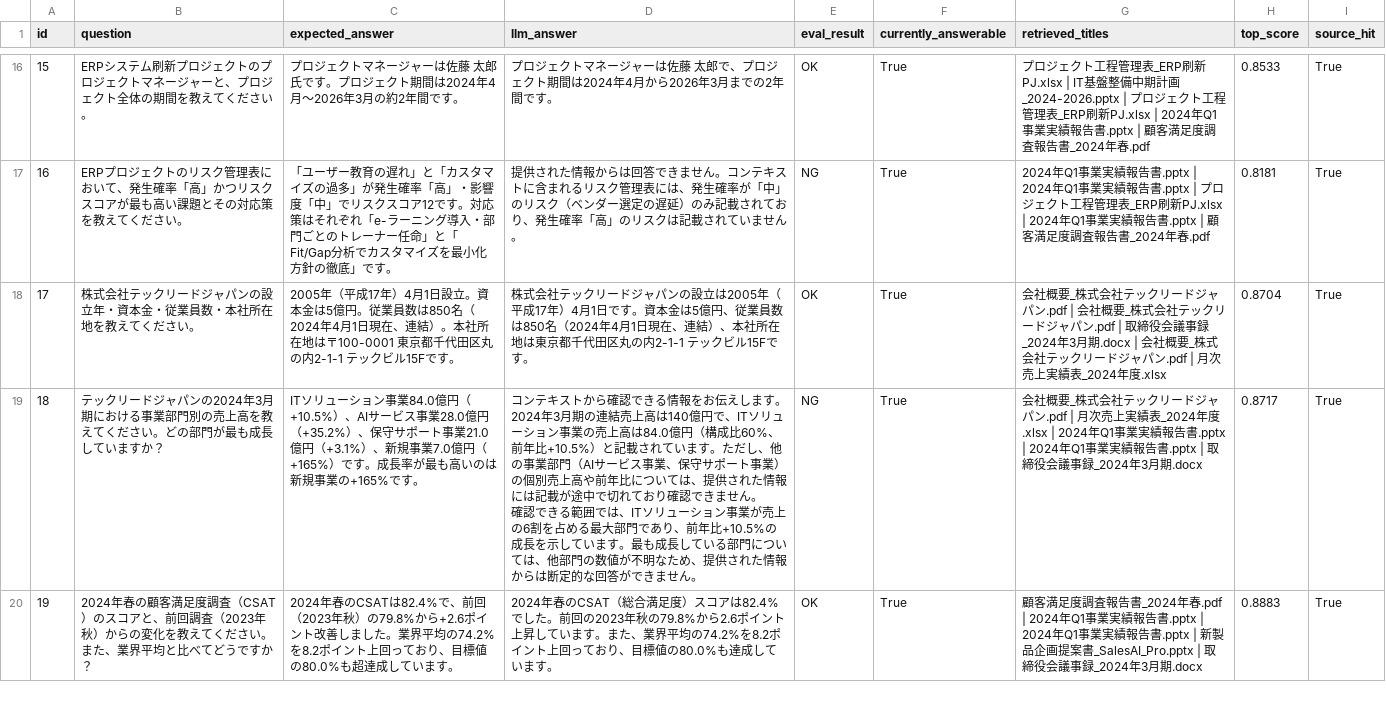
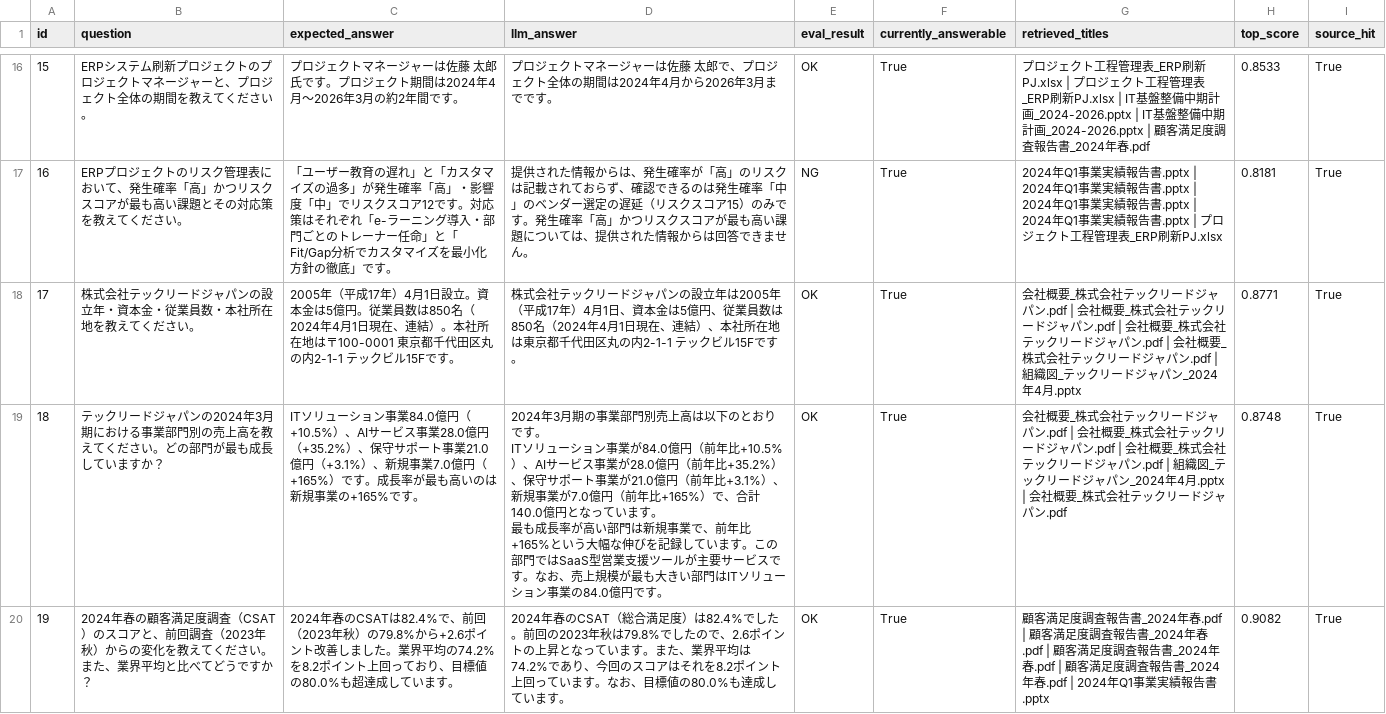
Before and after one commit to nagomi-tech/Claude-RAG, a CSV file: eval_llm_result.csv, drawn as a sheet; only a part is shown, gaps mark what is left out; the diff covers the shown part only.

```diff
--- a/eval_llm_result.csv
+++ b/eval_llm_result.csv
@@ -38,9 +38,9 @@
-15,ERPシステム刷新プロジェクトのプロジェクトマネージャーと、プロジェクト全体の期間を教えてください。,プロジェクトマネージャーは佐藤 太郎氏です。プロジェクト期間は2024年4月〜2026年3月の約2年間です。,プロジェクトマネージャーは佐藤 太郎で、プロジェクト期間は2024年4月から2026年3月までの2年間です。,OK,True,プロジェクト工程管理表_ERP刷新PJ.xlsx | IT基盤整備中期計画_2024-2026.pptx | プロジェクト工程管理表_ERP刷新PJ.xlsx | 2024年Q1事業実績報告書.pptx | 顧客満足度調査報告書_2024年春.pdf,0.8533,True
-16,ERPプロジェクトのリスク管理表において、発生確率「高」かつリスクスコアが最も高い課題とその対応策を教えてください。,「ユーザー教育の遅れ」と「カスタマイズの過多」が発生確率「高」・影響度「中」でリスクスコア12です。対応策はそれぞれ「e-ラーニング導入・部門ごとのトレーナー任命」と「Fit/Gap分析でカスタマイズを最小化方針の徹底」です。,提供された情報からは回答できません。コンテキストに含まれるリスク管理表には、発生確率が「中」のリスク（ベンダー選定の遅延）のみ記載されており、発生確率「高」のリスクは記載されていません。,NG,True,2024年Q1事業実績報告書.pptx | 2024年Q1事業実績報告書.pptx | プロジェクト工程管理表_ERP刷新PJ.xlsx | 2024年Q1事業実績報告書.pptx | 顧客満足度調査報告書_2024年春.pdf,0.8181,True
-17,株式会社テックリードジャパンの設立年・資本金・従業員数・本社所在地を教えてください。,2005年（平成17年）4月1日設立。資本金は5億円。従業員数は850名（2024年4月1日現在、連結）。本社所在地は〒100-0001 東京都千代田区丸の内2-1-1 テックビル15Fです。,株式会社テックリードジャパンの設立は2005年（平成17年）4月1日です。資本金は5億円、従業員数は850名（2024年4月1日現在、連結）、本社所在地は東京都千代田区丸の内2-1-1 テックビル15Fです。,OK,True,会社概要_株式会社テックリードジャパン.pdf | 会社概要_株式会社テックリードジャパン.pdf | 取締役会議事録_2024年3月期.docx | 会社概要_株式会社テックリードジャパン.pdf | 月次売上実績表_2024年度.xlsx,0.8704,True
-18,テックリードジャパンの2024年3月期における事業部門別の売上高を教えてください。どの部門が最も成長していますか？,ITソリューション事業84.0億円（+10.5%）、AIサービス事業28.0億円（+35.2%）、保守サポート事業21.0億円（+3.1%）、新規事業7.0億円（+165%）です。成長率が最も高いのは新規事業の+165%です。,"コンテキストから確認できる情報をお伝えします。
-
-2024年3月期の連結売上高は140億円で、ITソリューション事業の売上高は84.0億円（構成比60%、前年比+10.5%）と記載されています。ただし、他の事業部門（AIサービス事業、保守サポート事業）の個別売上高や前年比については、提供された情報には記載が途中で切れており確認できません。
-
-確認できる範囲では、ITソリューション事業が売上の6割を占める最大部門であり、前年比+10.5%の成長を示しています。最も成長している部門については、他部門の数値が不明なため、提供された情報からは断定的な回答ができません。",NG,True,会社概要_株式会社テックリードジャパン.pdf | 月次売上実績表_2024年度.xlsx | 2024年Q1事業実績報告書.pptx | 2024年Q1事業実績報告書.pptx | 取締役会議事録_2024年3月期.docx,0.8717,True
-19,2024年春の顧客満足度調査（CSAT）のスコアと、前回調査（2023年秋）からの変化を教えてください。また、業界平均と比べてどうですか？,2024年春のCSATは82.4%で、前回（2023年秋）の79.8%から+2.6ポイント改善しました。業界平均の74.2%を8.2ポイント上回っており、目標値の80.0%も超達成しています。,2024年春のCSAT（総合満足度）スコアは82.4%でした。前回の2023年秋の79.8%から2.6ポイント上昇しています。また、業界平均の74.2%を8.2ポイント上回っており、目標値の80.0%も達成しています。,OK,True,顧客満足度調査報告書_2024年春.pdf | 2024年Q1事業実績報告書.pptx | 2024年Q1事業実績報告書.pptx | 新製品企画提案書_SalesAI_Pro.pptx | 取締役会議事録_2024年3月期.docx,0.8883,True
+15,ERPシステム刷新プロジェクトのプロジェクトマネージャーと、プロジェクト全体の期間を教えてください。,プロジェクトマネージャーは佐藤 太郎氏です。プロジェクト期間は2024年4月〜2026年3月の約2年間です。,プロジェクトマネージャーは佐藤 太郎で、プロジェクト全体の期間は2024年4月から2026年3月までです。,OK,True,プロジェクト工程管理表_ERP刷新PJ.xlsx | プロジェクト工程管理表_ERP刷新PJ.xlsx | IT基盤整備中期計画_2024-2026.pptx | IT基盤整備中期計画_2024-2026.pptx | 顧客満足度調査報告書_2024年春.pdf,0.8533,True
+16,ERPプロジェクトのリスク管理表において、発生確率「高」かつリスクスコアが最も高い課題とその対応策を教えてください。,「ユーザー教育の遅れ」と「カスタマイズの過多」が発生確率「高」・影響度「中」でリスクスコア12です。対応策はそれぞれ「e-ラーニング導入・部門ごとのトレーナー任命」と「Fit/Gap分析でカスタマイズを最小化方針の徹底」です。,提供された情報からは、発生確率が「高」のリスクは記載されておらず、確認できるのは発生確率「中」のベンダー選定の遅延（リスクスコア15）のみです。発生確率「高」かつリスクスコアが最も高い課題については、提供された情報からは回答できません。,NG,True,2024年Q1事業実績報告書.pptx | 2024年Q1事業実績報告書.pptx | 2024年Q1事業実績報告書.pptx | 2024年Q1事業実績報告書.pptx | プロジェクト工程管理表_ERP刷新PJ.xlsx,0.8181,True
+17,株式会社テックリードジャパンの設立年・資本金・従業員数・本社所在地を教えてください。,2005年（平成17年）4月1日設立。資本金は5億円。従業員数は850名（2024年4月1日現在、連結）。本社所在地は〒100-0001 東京都千代田区丸の内2-1-1 テックビル15Fです。,株式会社テックリードジャパンの設立年は2005年（平成17年）4月1日、資本金は5億円、従業員数は850名（2024年4月1日現在、連結）、本社所在地は東京都千代田区丸の内2-1-1 テックビル15Fです。,OK,True,会社概要_株式会社テックリードジャパン.pdf | 会社概要_株式会社テックリードジャパン.pdf | 会社概要_株式会社テックリードジャパン.pdf | 会社概要_株式会社テックリードジャパン.pdf | 組織図_テックリードジャパン_2024年4月.pptx,0.8771,True
+18,テックリードジャパンの2024年3月期における事業部門別の売上高を教えてください。どの部門が最も成長していますか？,ITソリューション事業84.0億円（+10.5%）、AIサービス事業28.0億円（+35.2%）、保守サポート事業21.0億円（+3.1%）、新規事業7.0億円（+165%）です。成長率が最も高いのは新規事業の+165%です。,"2024年3月期の事業部門別売上高は以下のとおりです。
+
+ITソリューション事業が84.0億円（前年比+10.5%）、AIサービス事業が28.0億円（前年比+35.2%）、保守サポート事業が21.0億円（前年比+3.1%）、新規事業が7.0億円（前年比+165%）で、合計140.0億円となっています。
+
+最も成長率が高い部門は新規事業で、前年比+165%という大幅な伸びを記録しています。この部門ではSaaS型営業支援ツールが主要サービスです。なお、売上規模が最も大きい部門はITソリューション事業の84.0億円です。",OK,True,会社概要_株式会社テックリードジャパン.pdf | 会社概要_株式会社テックリードジャパン.pdf | 会社概要_株式会社テックリードジャパン.pdf | 組織図_テックリードジャパン_2024年4月.pptx | 会社概要_株式会社テックリードジャパン.pdf,0.8748,True
+19,2024年春の顧客満足度調査（CSAT）のスコアと、前回調査（2023年秋）からの変化を教えてください。また、業界平均と比べてどうですか？,2024年春のCSATは82.4%で、前回（2023年秋）の79.8%から+2.6ポイント改善しました。業界平均の74.2%を8.2ポイント上回っており、目標値の80.0%も超達成しています。,2024年春のCSAT（総合満足度）は82.4%でした。前回の2023年秋は79.8%でしたので、2.6ポイントの上昇となっています。また、業界平均は74.2%であり、今回のスコアはそれを8.2ポイント上回っています。なお、目標値の80.0%も達成しています。,OK,True,顧客満足度調査報告書_2024年春.pdf | 顧客満足度調査報告書_2024年春.pdf | 顧客満足度調査報告書_2024年春.pdf | 顧客満足度調査報告書_2024年春.pdf | 2024年Q1事業実績報告書.pptx,0.9082,True
```
Also changed, not shown: 60 edited cells elsewhere in this file, 1 other file.
